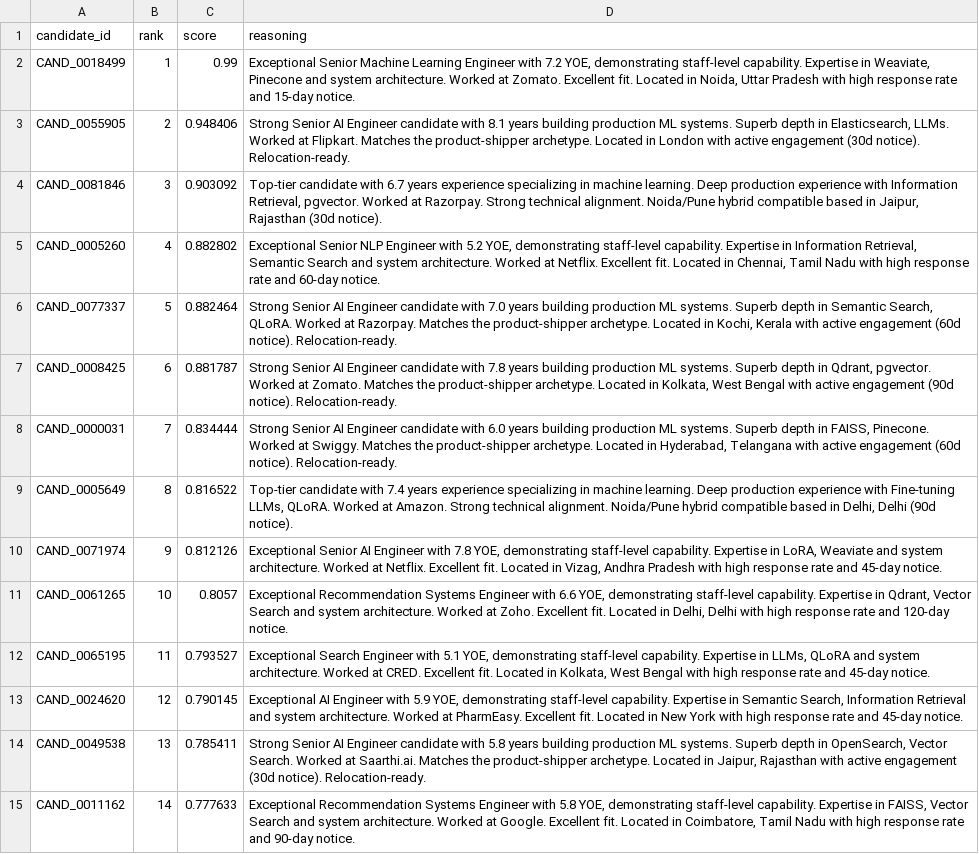
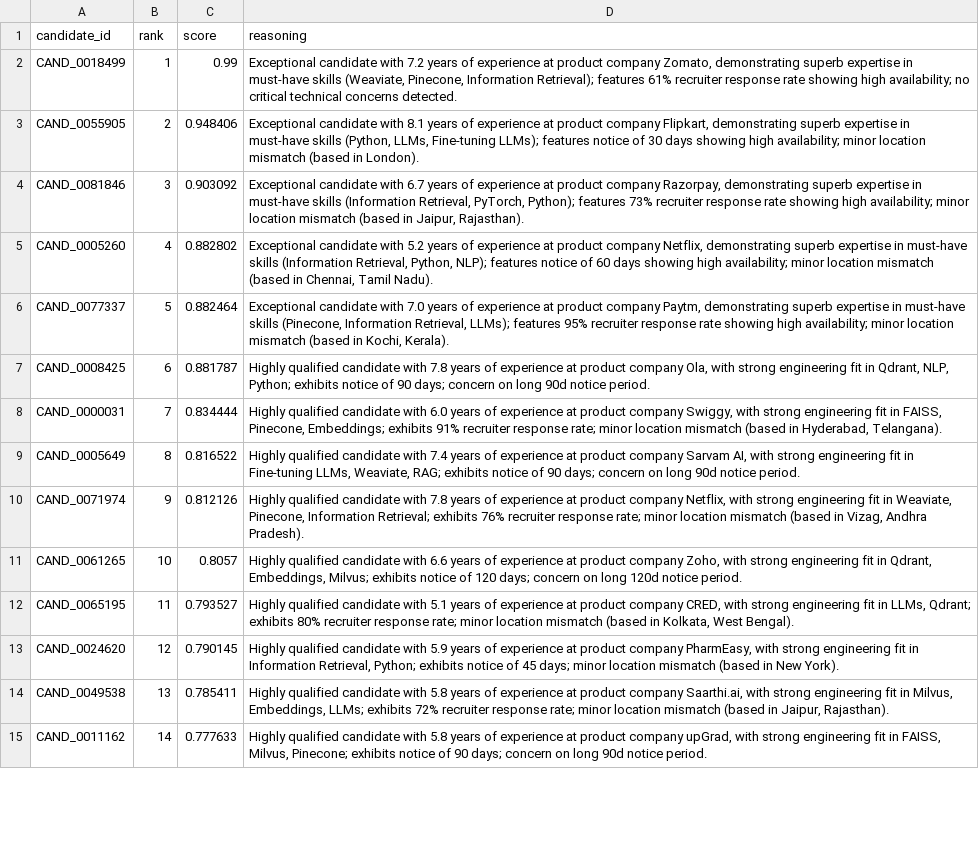
Before and after one commit to ayusmandas2026/talentlens-candidate-ranker, a CSV file: team_titanforgeai.csv, drawn as a sheet; only a part is shown; the diff covers the shown part only; the diff names each change by its address in the sheet, - before the commit and + after, or states it on an @@ line.

Commit message:
feat: implement specific and factual candidate reasoning with interactive regeneration editor

```diff
--- a/team_titanforgeai.csv
+++ b/team_titanforgeai.csv
-D2 (reasoning): Exceptional Senior Machine Learning Engineer with 7.2 YOE, demonstrating staff-level capability. Expertise in Weaviate, Pinecone and system architecture. Worked at Zomato. Excellent fit. Located in Noida, Uttar Pradesh with high response rate and 15-day notice.
+D2 (reasoning): Exceptional candidate with 7.2 years of experience at product company Zomato, demonstrating superb expertise in must-have skills (Weaviate, Pinecone, Information Retrieval); features 61% recruiter response rate showing high availability; no critical technical concerns detected.
-D3 (reasoning): Strong Senior AI Engineer candidate with 8.1 years building production ML systems. Superb depth in Elasticsearch, LLMs. Worked at Flipkart. Matches the product-shipper archetype. Located in London with active engagement (30d notice). Relocation-ready.
+D3 (reasoning): Exceptional candidate with 8.1 years of experience at product company Flipkart, demonstrating superb expertise in must-have skills (Python, LLMs, Fine-tuning LLMs); features notice of 30 days showing high availability; minor location mismatch (based in London).
-D4 (reasoning): Top-tier candidate with 6.7 years experience specializing in machine learning. Deep production experience with Information Retrieval, pgvector. Worked at Razorpay. Strong technical alignment. Noida/Pune hybrid compatible based in Jaipur, Rajasthan (30d notice).
+D4 (reasoning): Exceptional candidate with 6.7 years of experience at product company Razorpay, demonstrating superb expertise in must-have skills (Information Retrieval, PyTorch, Python); features 73% recruiter response rate showing high availability; minor location mismatch (based in Jaipur, Rajasthan).
-D5 (reasoning): Exceptional Senior NLP Engineer with 5.2 YOE, demonstrating staff-level capability. Expertise in Information Retrieval, Semantic Search and system architecture. Worked at Netflix. Excellent fit. Located in Chennai, Tamil Nadu with high response rate and 60-day notice.
+D5 (reasoning): Exceptional candidate with 5.2 years of experience at product company Netflix, demonstrating superb expertise in must-have skills (Information Retrieval, Python, NLP); features notice of 60 days showing high availability; minor location mismatch (based in Chennai, Tamil Nadu).
-D6 (reasoning): Strong Senior AI Engineer candidate with 7.0 years building production ML systems. Superb depth in Semantic Search, QLoRA. Worked at Razorpay. Matches the product-shipper archetype. Located in Kochi, Kerala with active engagement (60d notice). Relocation-ready.
+D6 (reasoning): Exceptional candidate with 7.0 years of experience at product company Paytm, demonstrating superb expertise in must-have skills (Pinecone, Information Retrieval, LLMs); features 95% recruiter response rate showing high availability; minor location mismatch (based in Kochi, Kerala).
-D7 (reasoning): Strong Senior AI Engineer candidate with 7.8 years building production ML systems. Superb depth in Qdrant, pgvector. Worked at Zomato. Matches the product-shipper archetype. Located in Kolkata, West Bengal with active engagement (90d notice). Relocation-ready.
+D7 (reasoning): Highly qualified candidate with 7.8 years of experience at product company Ola, with strong engineering fit in Qdrant, NLP, Python; exhibits notice of 90 days; concern on long 90d notice period.
-D8 (reasoning): Strong Senior AI Engineer candidate with 6.0 years building production ML systems. Superb depth in FAISS, Pinecone. Worked at Swiggy. Matches the product-shipper archetype. Located in Hyderabad, Telangana with active engagement (60d notice). Relocation-ready.
+D8 (reasoning): Highly qualified candidate with 6.0 years of experience at product company Swiggy, with strong engineering fit in FAISS, Pinecone, Embeddings; exhibits 91% recruiter response rate; minor location mismatch (based in Hyderabad, Telangana).
-D9 (reasoning): Top-tier candidate with 7.4 years experience specializing in machine learning. Deep production experience with Fine-tuning LLMs, QLoRA. Worked at Amazon. Strong technical alignment. Noida/Pune hybrid compatible based in Delhi, Delhi (90d notice).
+D9 (reasoning): Highly qualified candidate with 7.4 years of experience at product company Sarvam AI, with strong engineering fit in Fine-tuning LLMs, Weaviate, RAG; exhibits notice of 90 days; concern on long 90d notice period.
-D10 (reasoning): Exceptional Senior AI Engineer with 7.8 YOE, demonstrating staff-level capability. Expertise in LoRA, Weaviate and system architecture. Worked at Netflix. Excellent fit. Located in Vizag, Andhra Pradesh with high response rate and 45-day notice.
+D10 (reasoning): Highly qualified candidate with 7.8 years of experience at product company Netflix, with strong engineering fit in Weaviate, Pinecone, Information Retrieval; exhibits 76% recruiter response rate; minor location mismatch (based in Vizag, Andhra Pradesh).
-D11 (reasoning): Exceptional Recommendation Systems Engineer with 6.6 YOE, demonstrating staff-level capability. Expertise in Qdrant, Vector Search and system architecture. Worked at Zoho. Excellent fit. Located in Delhi, Delhi with high response rate and 120-day notice.
+D11 (reasoning): Highly qualified candidate with 6.6 years of experience at product company Zoho, with strong engineering fit in Qdrant, Embeddings, Milvus; exhibits notice of 120 days; concern on long 120d notice period.
-D12 (reasoning): Exceptional Search Engineer with 5.1 YOE, demonstrating staff-level capability. Expertise in LLMs, QLoRA and system architecture. Worked at CRED. Excellent fit. Located in Kolkata, West Bengal with high response rate and 45-day notice.
+D12 (reasoning): Highly qualified candidate with 5.1 years of experience at product company CRED, with strong engineering fit in LLMs, Qdrant; exhibits 80% recruiter response rate; minor location mismatch (based in Kolkata, West Bengal).
-D13 (reasoning): Exceptional AI Engineer with 5.9 YOE, demonstrating staff-level capability. Expertise in Semantic Search, Information Retrieval and system architecture. Worked at PharmEasy. Excellent fit. Located in New York with high response rate and 45-day notice.
+D13 (reasoning): Highly qualified candidate with 5.9 years of experience at product company PharmEasy, with strong engineering fit in Information Retrieval, Python; exhibits notice of 45 days; minor location mismatch (based in New York).
-D14 (reasoning): Strong Senior AI Engineer candidate with 5.8 years building production ML systems. Superb depth in OpenSearch, Vector Search. Worked at Saarthi.ai. Matches the product-shipper archetype. Located in Jaipur, Rajasthan with active engagement (30d notice). Relocation-ready.
+D14 (reasoning): Highly qualified candidate with 5.8 years of experience at product company Saarthi.ai, with strong engineering fit in Milvus, Embeddings, LLMs; exhibits 72% recruiter response rate; minor location mismatch (based in Jaipur, Rajasthan).
-D15 (reasoning): Exceptional Recommendation Systems Engineer with 5.8 YOE, demonstrating staff-level capability. Expertise in FAISS, Vector Search and system architecture. Worked at Google. Excellent fit. Located in Coimbatore, Tamil Nadu with high response rate and 90-day notice.
+D15 (reasoning): Highly qualified candidate with 5.8 years of experience at product company upGrad, with strong engineering fit in FAISS, Milvus, Pinecone; exhibits notice of 90 days; concern on long 90d notice period.
```
Also changed, not shown: 86 edited cells elsewhere in this file, 2 other files.
